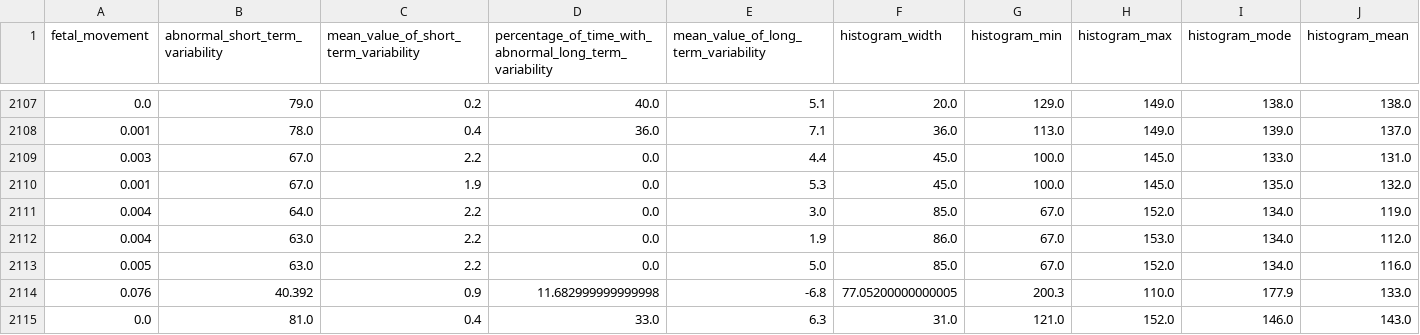
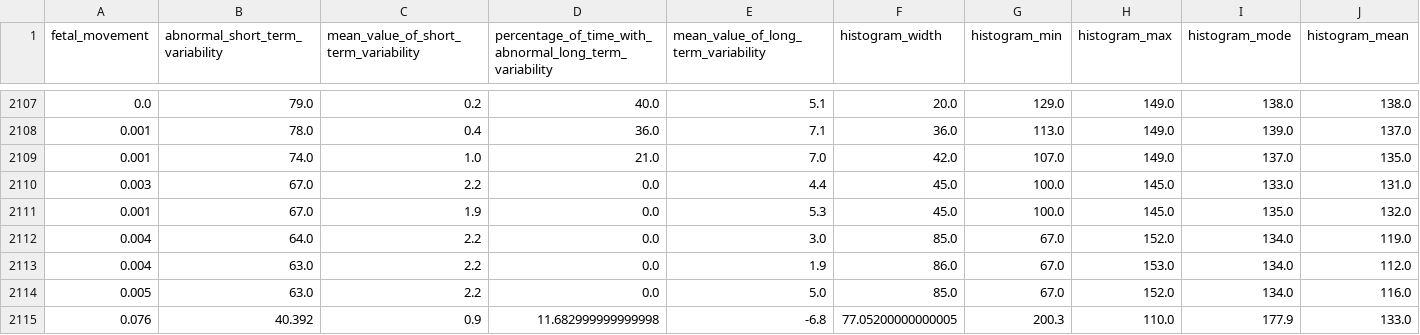
Before and after one commit to stefancourt/Algorithm-Optimisation-for-the-Classification-of-Datasets-Containing-Contextual-and-Point-Anomalies, a CSV file: Research Project Code/Datasets/fetal-health-classifiation_anomaly.csv, drawn as a sheet; only a part is shown, gaps mark what is left out; the shorter side is filled out with more unchanged rows; rows hold the shown columns only; the diff names each change by its address in the sheet, - before the commit and + after, or states it on an @@ line.

```diff
--- a/Research Project Code/Datasets/fetal-health-classifiation_anomaly.csv
+++ b/Research Project Code/Datasets/fetal-health-classifiation_anomaly.csv
+row 2109: 0.001 | 74.0 | 1.0 | 21.0 | 7.0 | 42.0 | 107.0 | 149.0 | 137.0 | 135.0
```
Also changed, not shown: 8 other files.
